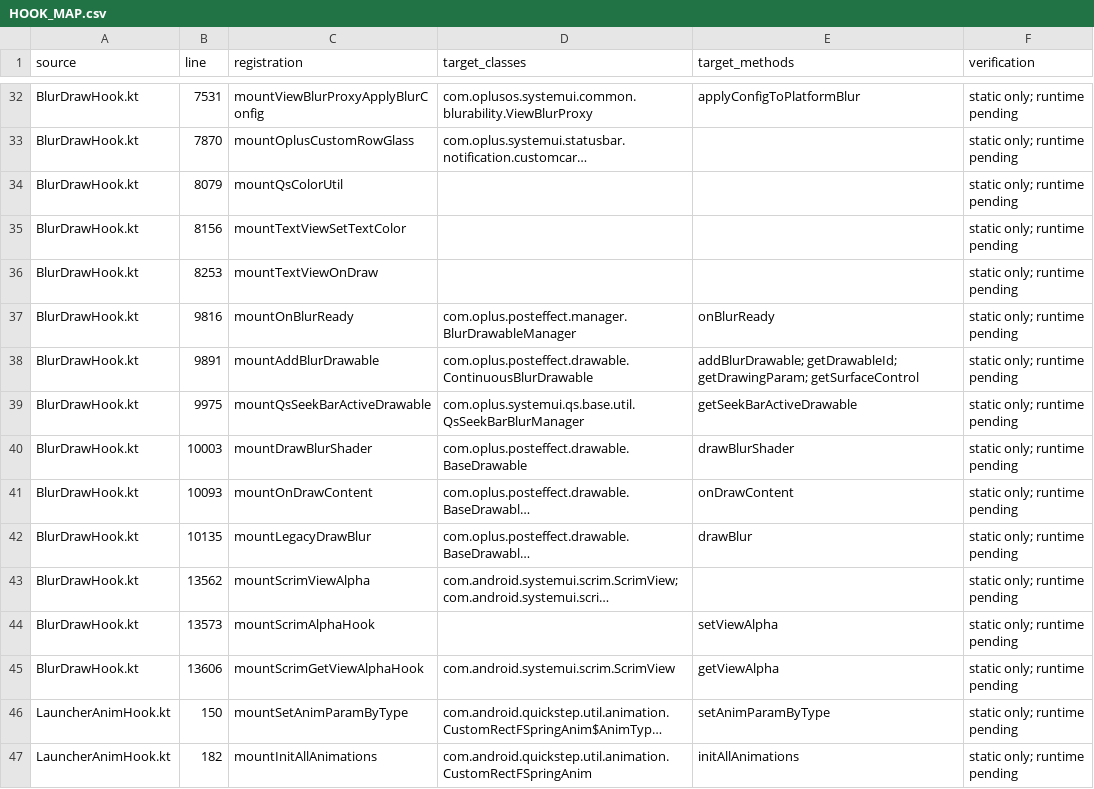
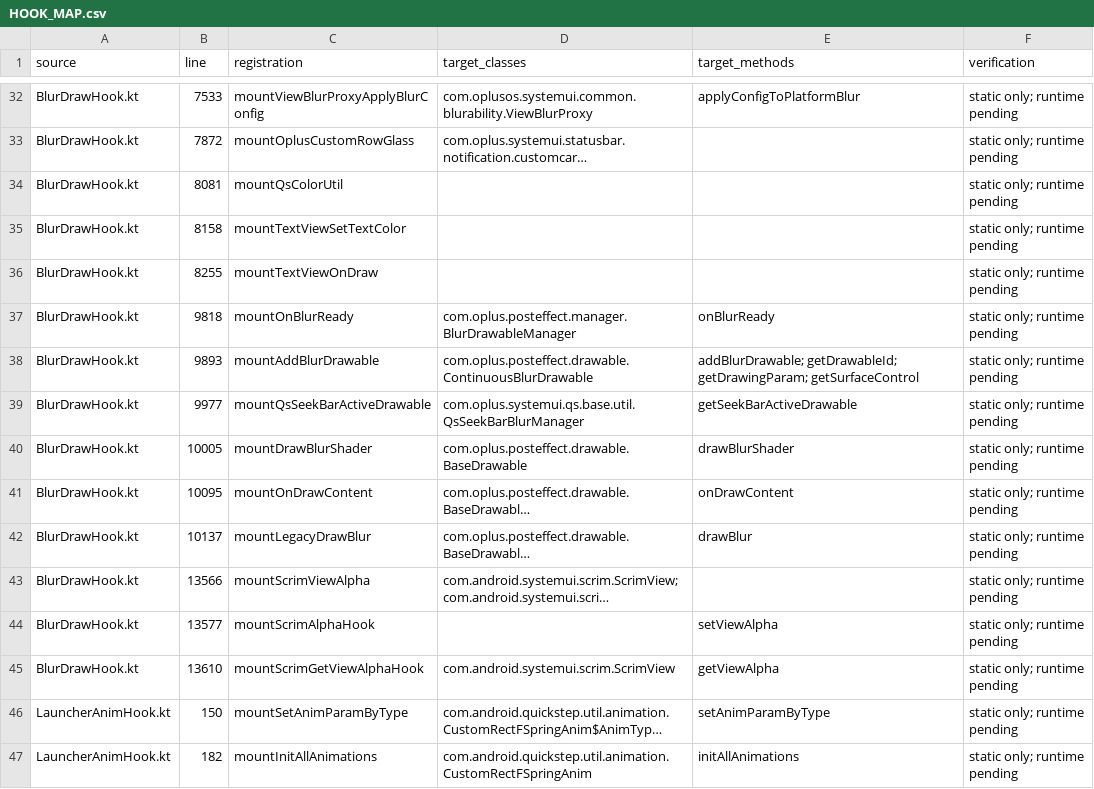
Before and after one commit to V0idream/DreamGlass, a CSV file: docs/HOOK_MAP.csv, drawn as a sheet; only a part is shown, gaps mark what is left out; long unchanged cells end in …; the diff covers the shown part only; the diff names each change by its address in the sheet, - before the commit and + after, or states it on an @@ line.

```diff
--- a/docs/HOOK_MAP.csv
+++ b/docs/HOOK_MAP.csv
-B32 (line): 7531
+B32 (line): 7533
-B33 (line): 7870
+B33 (line): 7872
-B34 (line): 8079
+B34 (line): 8081
-B35 (line): 8156
+B35 (line): 8158
-B36 (line): 8253
+B36 (line): 8255
-B37 (line): 9816
+B37 (line): 9818
-B38 (line): 9891
+B38 (line): 9893
-B39 (line): 9975
+B39 (line): 9977
-B40 (line): 10003
+B40 (line): 10005
-B41 (line): 10093
+B41 (line): 10095
-B42 (line): 10135
+B42 (line): 10137
-B43 (line): 13562
+B43 (line): 13566
-B44 (line): 13573
+B44 (line): 13577
-B45 (line): 13606
+B45 (line): 13610
```
Also changed, not shown: 27 edited cells elsewhere in this file, 26 other files.
